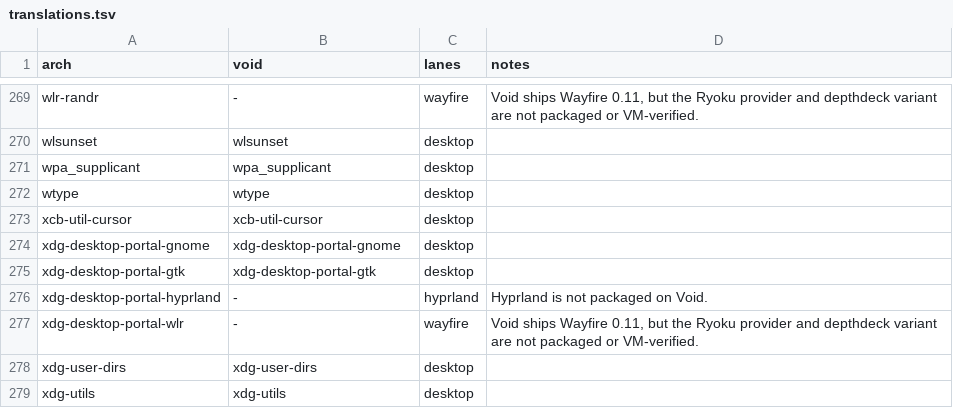
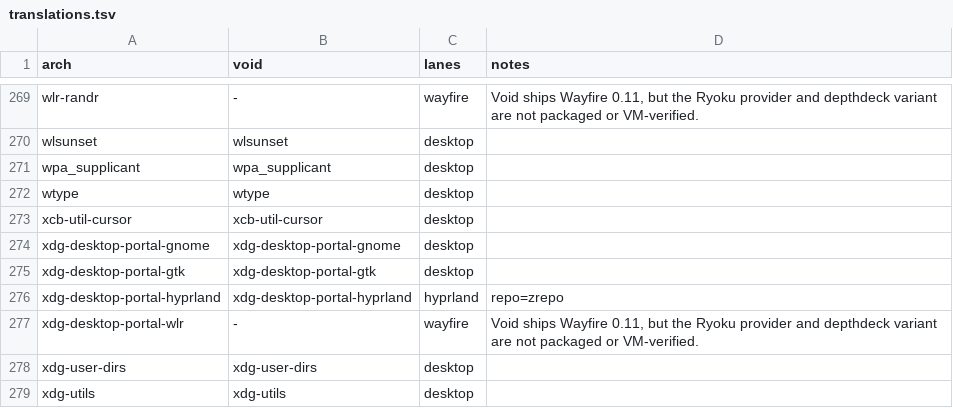
Before and after one commit to SrDicov/ryoku-void, a TSV file: void/packages/translations.tsv, drawn as a sheet; only a part is shown, gaps mark what is left out; the diff covers the shown part only.

Commit message:
[installation] void: serve the Hyprland lane from the z-repo
The z-repo is a third-party signed XBPS repository serving what Void and the
Ryoku repository do not carry. The installer registers it after the Ryoku
repository: import the public key into the XBPS trust dir, write its
/etc/xbps.d file, then install the declared extras best effort after the
package plan. The uninstall removes both again. The resolver learns
repo=zrepo as an installer-configured repository with no enabler package, and
the Void table points the whole Hyprland lane at the z-repo packages, which
makes Hyprland a Void compositor choice.

Note: New: Void installs Hyprland from the z-repo; the installer adds the
Note: repository, imports its key, and installs the z-repo extras.

```diff
--- a/void/packages/translations.tsv
+++ b/void/packages/translations.tsv
@@ -275,3 +275,3 @@ xdg-desktop-portal-gnome	xdg-desktop-portal-gnome	desktop
 xdg-desktop-portal-gtk	xdg-desktop-portal-gtk	desktop	
-xdg-desktop-portal-hyprland	-	hyprland	Hyprland is not packaged on Void.
+xdg-desktop-portal-hyprland	xdg-desktop-portal-hyprland	hyprland	repo=zrepo
 xdg-desktop-portal-wlr	-	wayfire	Void ships Wayfire 0.11, but the Ryoku provider and depthdeck variant are not packaged or VM-verified.
```
Also changed, not shown: 26 edited cells elsewhere in this file, 16 other files.
